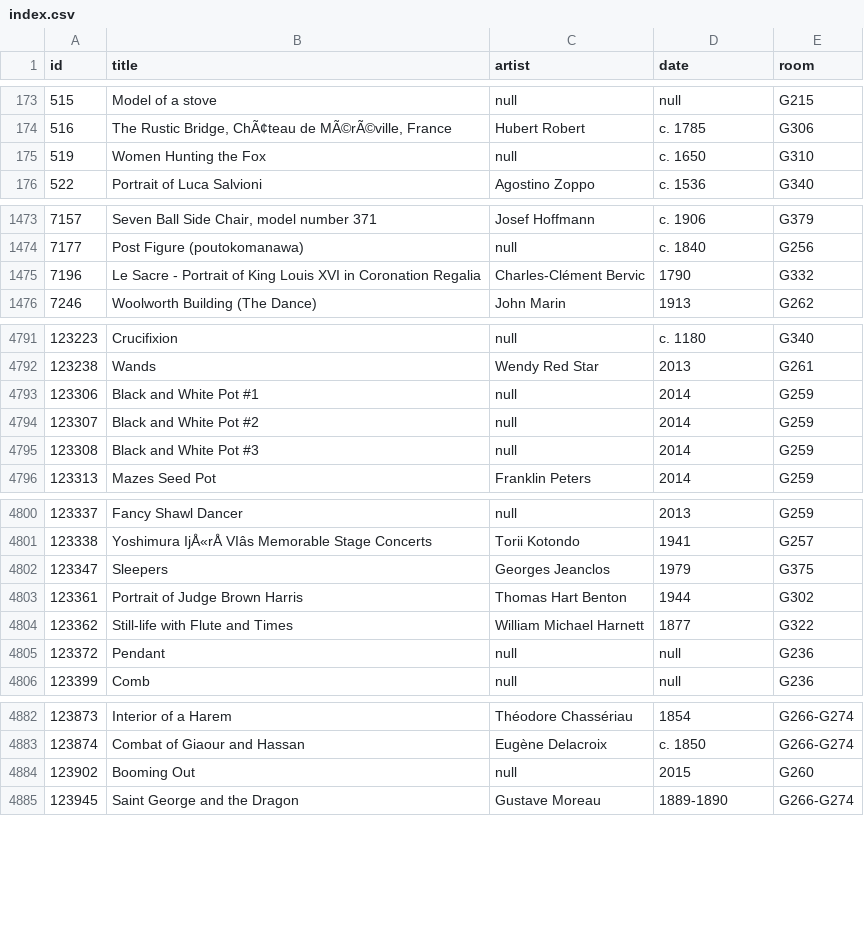
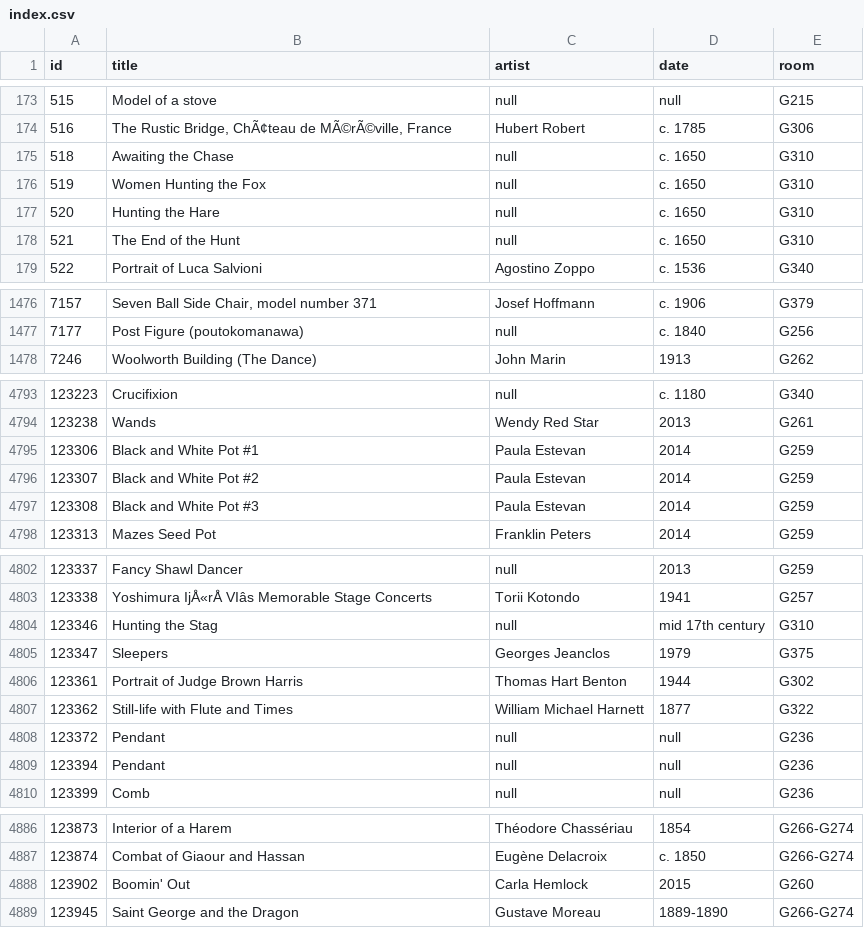
Before and after one commit to miabot/galleries.csv, a CSV file: index.csv, drawn as a sheet; only a part is shown, gaps mark what is left out; removed rows and columns are numbered as before the commit, all else as after; the diff covers the shown part only; the diff names each change by its address in the sheet, - before the commit and + after, or states it on an @@ line.

```diff
--- a/index.csv
+++ b/index.csv
+row 175: 518 | Awaiting the Chase | null | c. 1650 | G310
+row 177: 520 | Hunting the Hare | null | c. 1650 | G310
+row 178: 521 | The End of the Hunt | null | c. 1650 | G310
-row 1475: 7196 | Le Sacre - Portrait of King Louis XVI in Coronation Regalia | Charles-Clément Bervic | 1790 | G332
-C4795:C4797 (artist): null
+C4795:C4797 (artist): Paula Estevan
+row 4804: 123346 | Hunting the Stag | null | mid 17th century | G310
+row 4809: 123394 | Pendant | null | null | G236
-B4888 (title): Booming Out
+B4888 (title): Boomin' Out
-C4888 (artist): null
+C4888 (artist): Carla Hemlock
```
Also changed, not shown: 10 edited cells elsewhere in this file, galleries/236.csv, galleries/259.csv, 7 other files.
